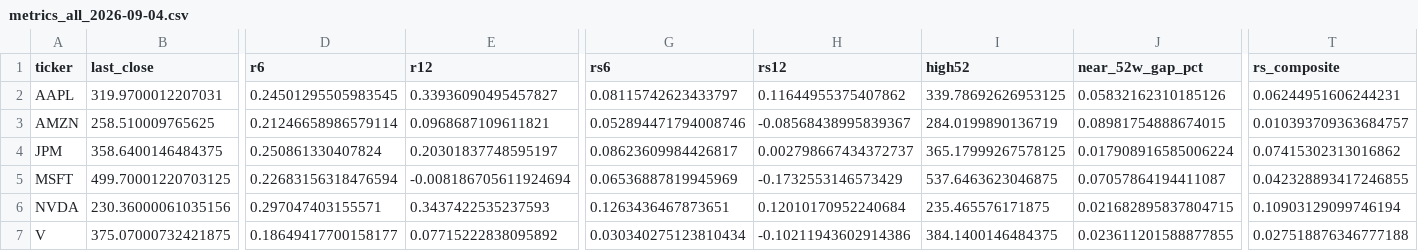
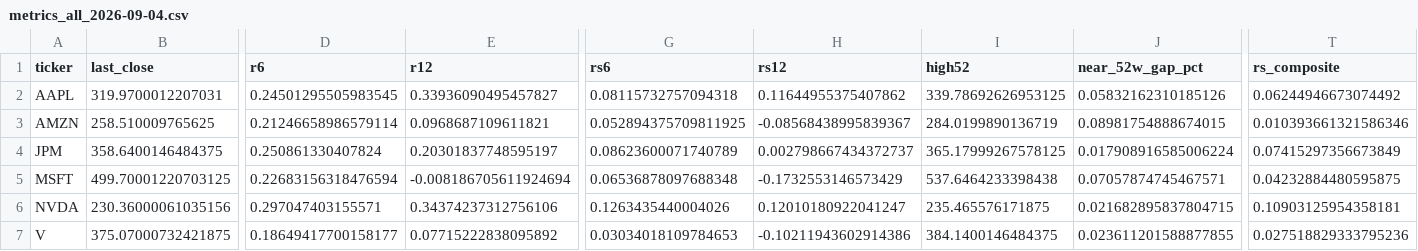
Before and after one commit to shirleybds36-sudo/jlaw_strong_stocks_list, a CSV file: daily_csv/metrics_all_2026-09-04.csv, drawn as a sheet; only a part is shown, gaps mark what is left out; the diff names each change by its address in the sheet, - before the commit and + after, or states it on an @@ line.

```diff
--- a/daily_csv/metrics_all_2026-09-04.csv
+++ b/daily_csv/metrics_all_2026-09-04.csv
-G2 (rs6): 0.08115742623433797
+G2 (rs6): 0.08115732757094318
-T2 (rs_composite): 0.06244951606244231
+T2 (rs_composite): 0.06244946673074492
-G3 (rs6): 0.052894471794008746
+G3 (rs6): 0.052894375709811925
-T3 (rs_composite): 0.010393709363684757
+T3 (rs_composite): 0.010393661321586346
-G4 (rs6): 0.08623609984426817
+G4 (rs6): 0.08623600071740789
-T4 (rs_composite): 0.07415302313016862
+T4 (rs_composite): 0.07415297356673849
-G5 (rs6): 0.06536887819945969
+G5 (rs6): 0.06536878097688348
-I5 (high52): 537.6463623046875
+I5 (high52): 537.6464233398438
-J5 (near_52w_gap_pct): 0.07057864194411087
+J5 (near_52w_gap_pct): 0.07057874745467571
-T5 (rs_composite): 0.042328893417246855
+T5 (rs_composite): 0.04232884480595875
-E6 (r12): 0.3437422535237593
+E6 (r12): 0.34374237312756106
-G6 (rs6): 0.1263436467873651
+G6 (rs6): 0.1263435440004026
-H6 (rs12): 0.12010170952240684
+H6 (rs12): 0.12010180922041247
-T6 (rs_composite): 0.10903129099746194
+T6 (rs_composite): 0.10903125954358181
-G7 (rs6): 0.030340275123810434
+G7 (rs6): 0.03034018109784653
-T7 (rs_composite): 0.027518876346777188
+T7 (rs_composite): 0.027518829333795236
```
Also changed, not shown: daily_csv/candidates_2026-09-04.csv.
